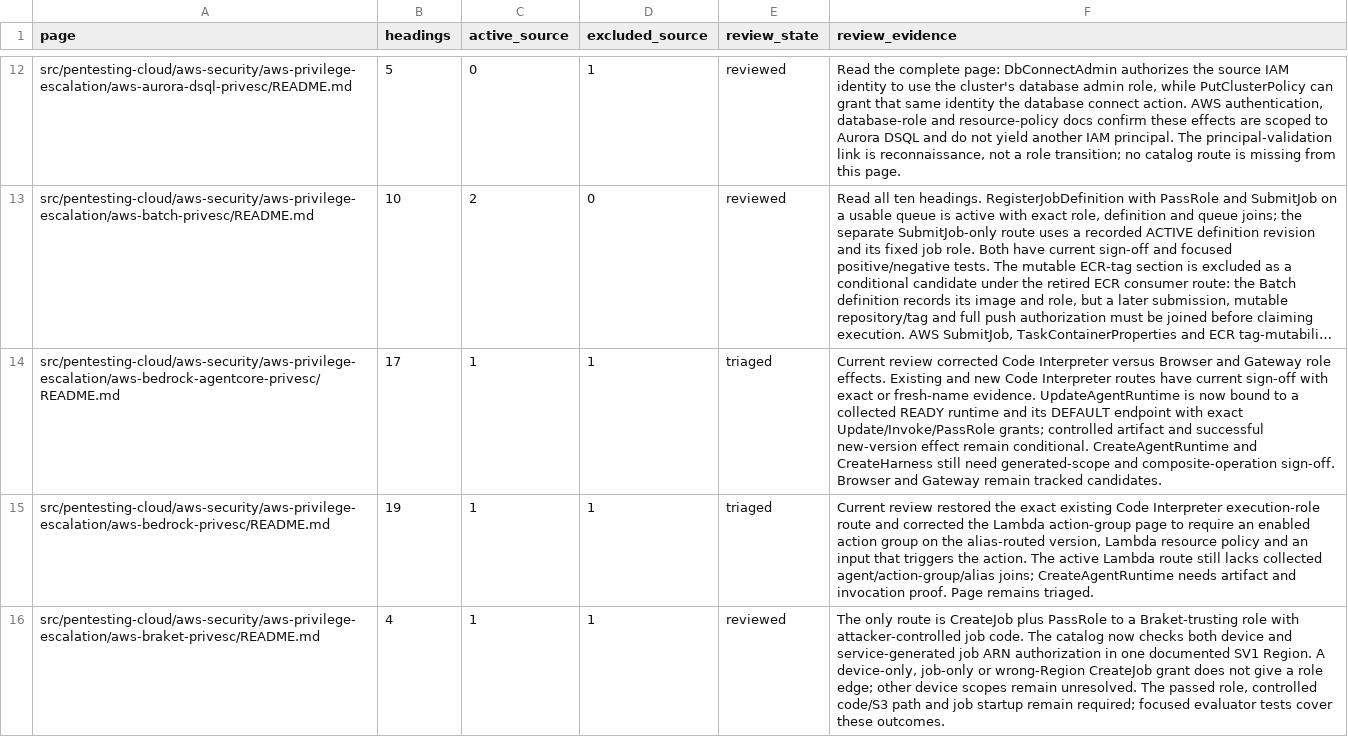
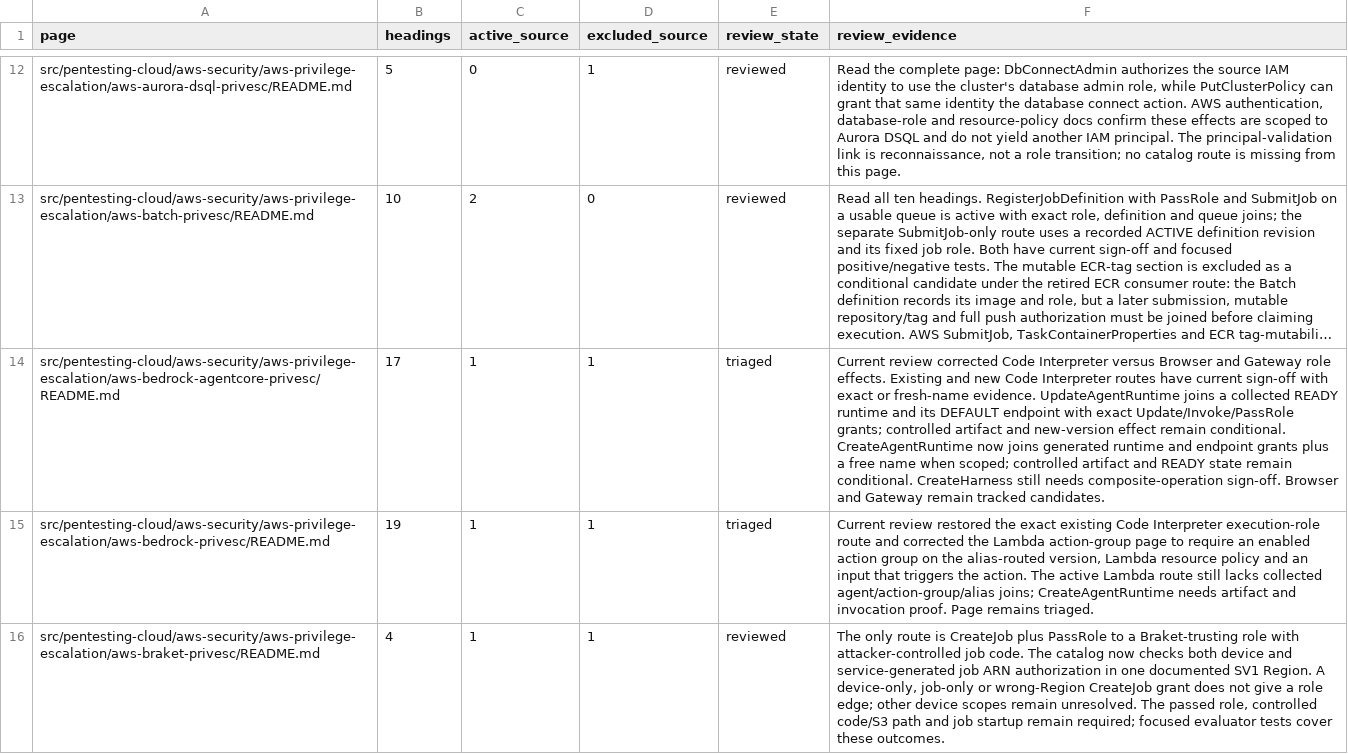
Before and after one commit to peass-ng/Blue-CloudPEASS, a TSV file: work_aws_privesc_review/page-status.tsv, drawn as a sheet; only a part is shown, gaps mark what is left out; long unchanged cells end in …; the diff names each change by its address in the sheet, - before the commit and + after, or states it on an @@ line.

Commit message:
Bind new AgentCore runtimes to generated scopes

```diff
--- a/work_aws_privesc_review/page-status.tsv
+++ b/work_aws_privesc_review/page-status.tsv
-F14 (review_evidence): …evidence. UpdateAgentRuntime is now bound to a collected READY runtime and its DEFAULT endpoint with exact Update/Invoke/PassRole grants; controlled artifact and successful new-version effect remain conditional. CreateAgentRuntime and CreateHarness still need generated-scope and composite-operation sign-off.…
+F14 (review_evidence): …evidence. UpdateAgentRuntime joins a collected READY runtime and its DEFAULT endpoint with exact Update/Invoke/PassRole grants; controlled artifact and new-version effect remain conditional. CreateAgentRuntime now joins generated runtime and endpoint grants plus a free name when scoped; controlled artifact and READY state remain conditional. CreateHarness still needs composite-operation sign-off.…
```
Also changed, not shown: work_aws_privesc_review/technique-status.tsv, 10 other files.
